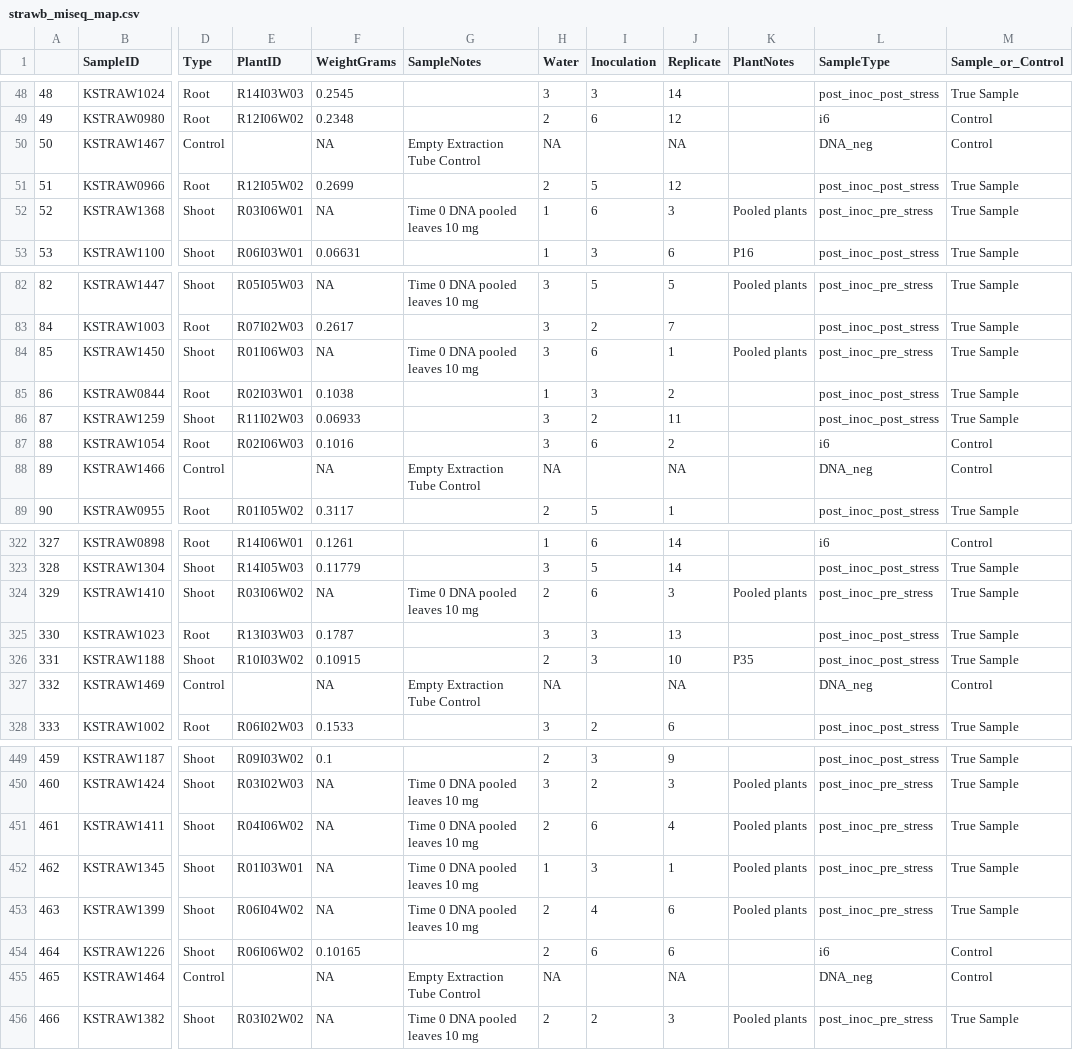
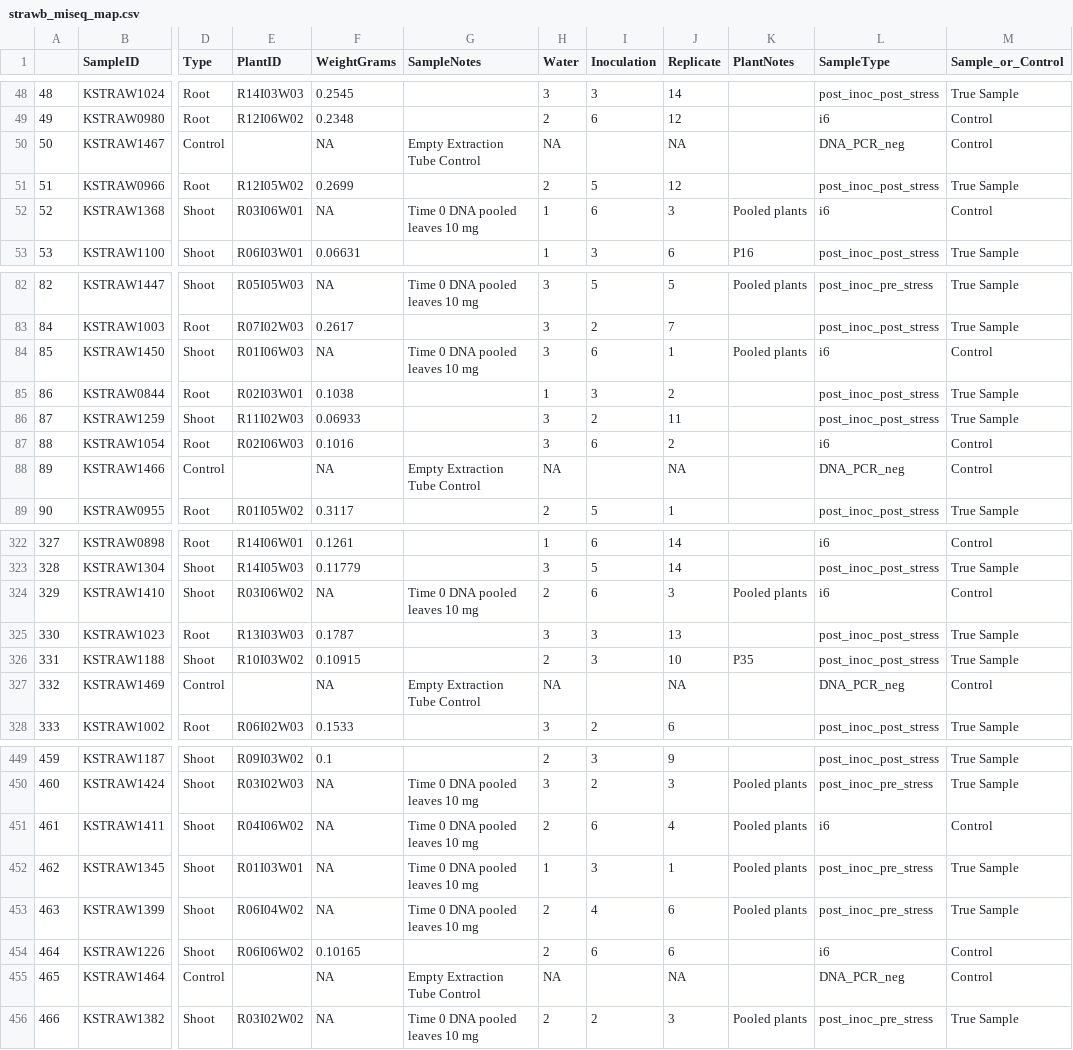
Before and after one commit to cbwall/Plant-microbial-ecotype, a CSV file: data/raw_data/strawb_miseq_map.csv, drawn as a sheet; only a part is shown, gaps mark what is left out; the diff covers the shown part only; the diff names each change by its address in the sheet, - before the commit and + after, or states it on an @@ line.

```diff
--- a/data/raw_data/strawb_miseq_map.csv
+++ b/data/raw_data/strawb_miseq_map.csv
-L50 (SampleType): DNA_neg
+L50 (SampleType): DNA_PCR_neg
-L52 (SampleType): post_inoc_pre_stress
+L52 (SampleType): i6
-M52 (Sample_or_Control): True Sample
+M52 (Sample_or_Control): Control
-L84 (SampleType): post_inoc_pre_stress
+L84 (SampleType): i6
-M84 (Sample_or_Control): True Sample
+M84 (Sample_or_Control): Control
-L88 (SampleType): DNA_neg
+L88 (SampleType): DNA_PCR_neg
-L324 (SampleType): post_inoc_pre_stress
+L324 (SampleType): i6
-M324 (Sample_or_Control): True Sample
+M324 (Sample_or_Control): Control
-L327 (SampleType): DNA_neg
+L327 (SampleType): DNA_PCR_neg
-L451 (SampleType): post_inoc_pre_stress
+L451 (SampleType): i6
-M451 (Sample_or_Control): True Sample
+M451 (Sample_or_Control): Control
-L455 (SampleType): DNA_neg
+L455 (SampleType): DNA_PCR_neg
```
Also changed, not shown: 43 edited cells elsewhere in this file, data/pips_data/pips_complete.csv, output/ctrl.mean.SE.ASVs.csv, 13 other files.
